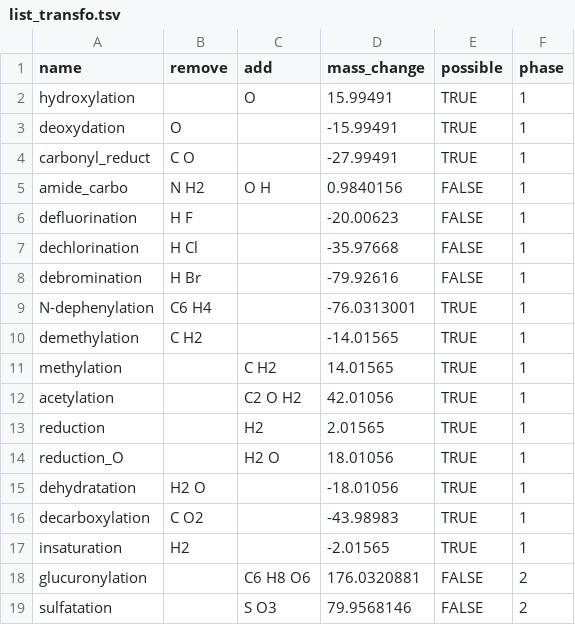
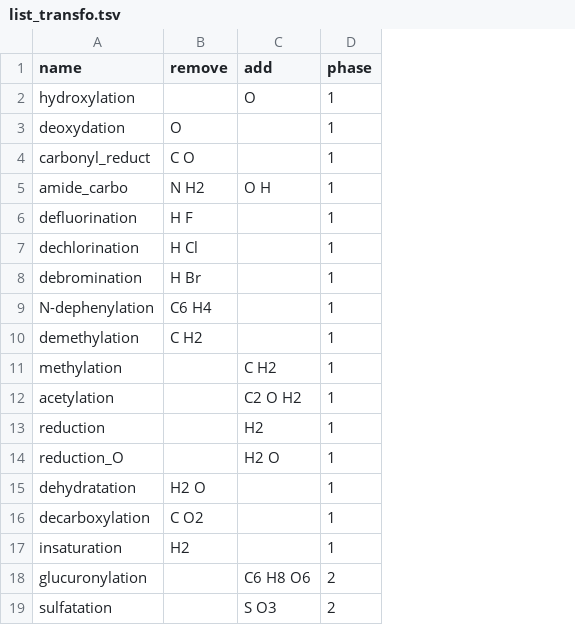
Before and after one commit to agnesblch/MetIDfyR, a TSV file: input/list_transfo.tsv, drawn as a sheet; the diff names each change by its address in the sheet, - before the commit and + after, or states it on an @@ line.

Commit message:
Automatic estimation of mass shift for transformation

```diff
--- a/input/list_transfo.tsv
+++ b/input/list_transfo.tsv
-column D (mass_change), rows 2-19: 15.99491 | -15.99491 | -27.99491 | 0.9840156 | -20.00623 | -35.97668 | -79.92616 | -76.0313001 | -14.01565 | 14.01565 | 42.01056 | 2.01565 | 18.01056 | -18.01056 | -43.98983 | -2.01565 | 176.0320881 | 79.9568146
-column E (possible), rows 2-19: TRUE | TRUE | TRUE | FALSE | FALSE | FALSE | FALSE | TRUE | TRUE | TRUE | TRUE | TRUE | TRUE | TRUE | TRUE | TRUE | FALSE | FALSE
```
Also changed, not shown: 2 other files.
